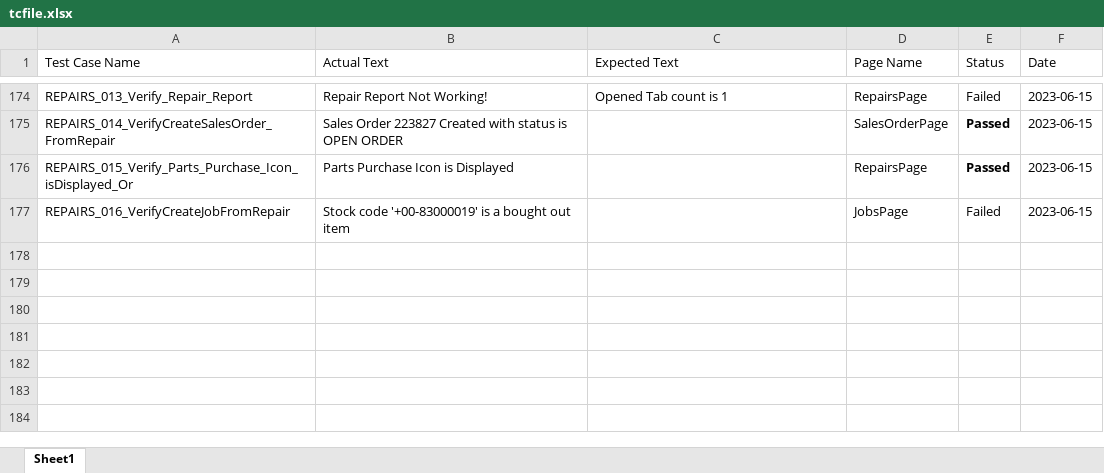
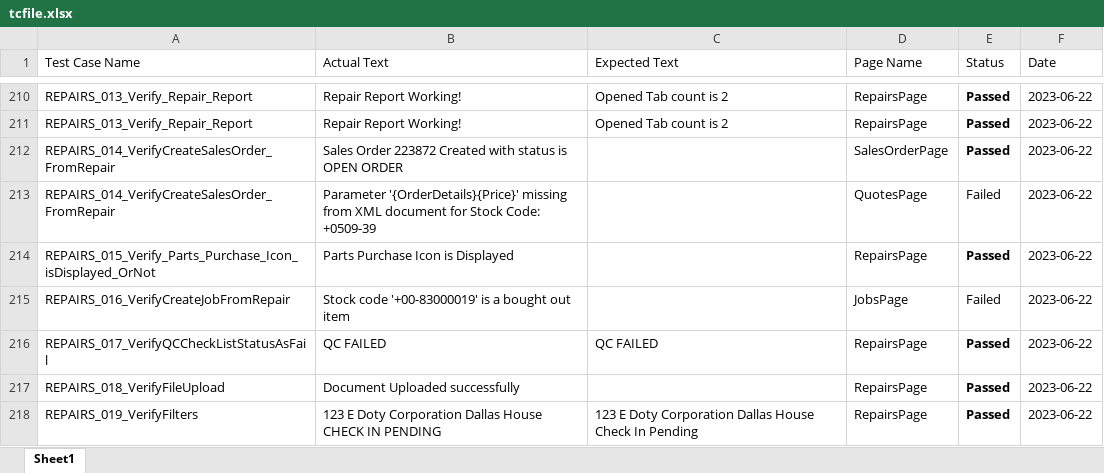
Before and after one commit to siva2-hub/IIDM, an Excel workbook: InternalPortal/tcfile.xlsx, sheet Sheet1, drawn as a sheet; only a part is shown, gaps mark what is left out; values as stored, in another font and other column widths than the file's, no borders; addresses are those after the commit; the diff covers the shown part only; the diff names each change by its address in the sheet, - before the commit and + after, or states it on an @@ line.

```diff
--- a/InternalPortal/tcfile.xlsx (sheet Sheet1)
+++ b/InternalPortal/tcfile.xlsx (sheet Sheet1)
-B210 (Actual Text): Repair Report Not Working!
+B210 (Actual Text): Repair Report Working!
-C210 (Expected Text): Opened Tab count is 1
+C210 (Expected Text): Opened Tab count is 2
-E210 (Status): Failed
+E210 (Status): Passed
-E210 bold: off
+E210 bold: on
-F210 (Date): 2023-06-15
+F210 (Date): 2023-06-22
+row 211: REPAIRS_013_Verify_Repair_Report | Repair Report Working! | Opened Tab count is 2 | RepairsPage | Passed | 2023-06-22
-B212 (Actual Text): Sales Order 223827 Created with…
+B212 (Actual Text): Sales Order 223872 Created with…
-F212 (Date): 2023-06-15
+F212 (Date): 2023-06-22
+row 213: REPAIRS_014_VerifyCreateSalesOrder_FromRepair | Parameter '{OrderDetails}{Price}' missing from XML document for Stock Code: +0509-39 |  | QuotesPage | Failed | 2023-06-22
-A214 (Test Case Name): REPAIRS_015_Verify_Parts_Purchase_Icon_isDisplayed_Or
+A214 (Test Case Name): REPAIRS_015_Verify_Parts_Purchase_Icon_isDisplayed_OrNot
-F214:F215 (Date): 2023-06-15
+F214:F215 (Date): 2023-06-22
+row 216: REPAIRS_017_VerifyQCCheckListStatusAsFail | QC FAILED | QC FAILED | RepairsPage | Passed | 2023-06-22
+row 217: REPAIRS_018_VerifyFileUpload | Document Uploaded successfully |  | RepairsPage | Passed | 2023-06-22
+row 218: REPAIRS_019_VerifyFilters | 123 E Doty Corporation Dallas House CHECK IN PENDING | 123 E Doty Corporation Dallas House Check In Pending | RepairsPage | Passed | 2023-06-22
```
Also changed, not shown: 44 added rows, 1 moved row and 36 edited cells elsewhere in this sheet, 56 other files.
